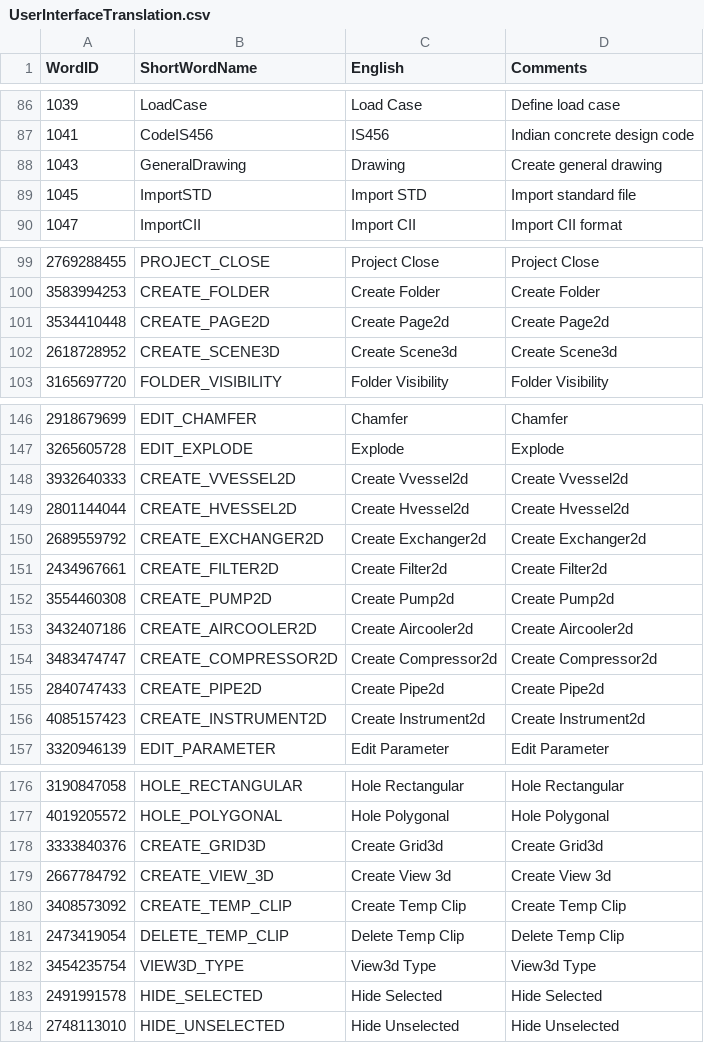
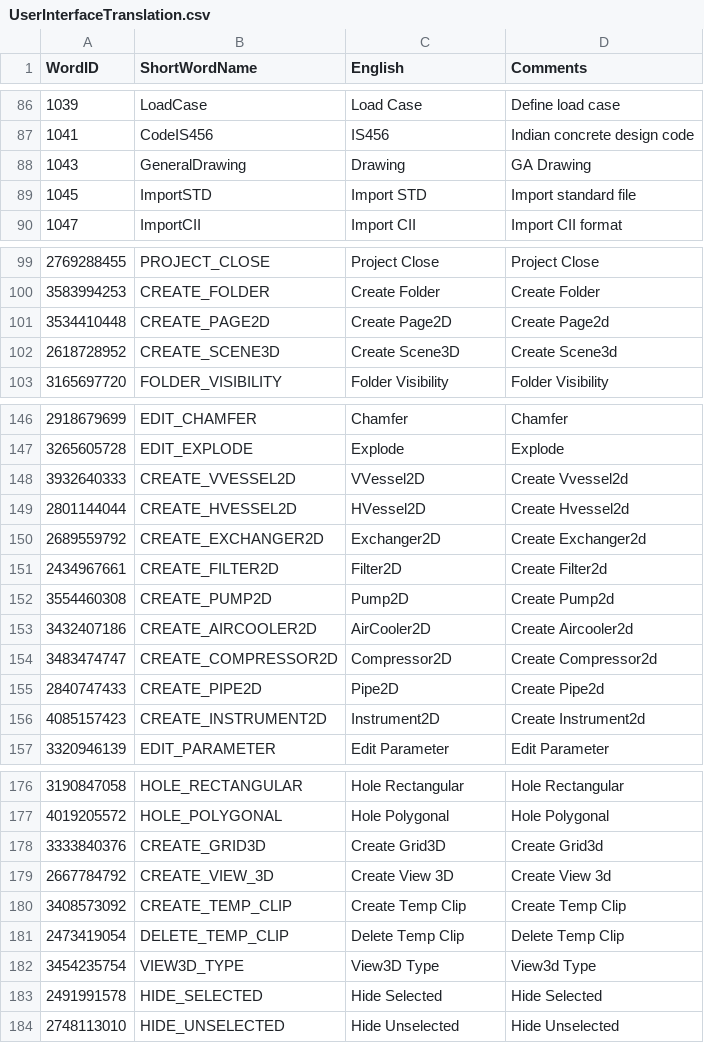
Before and after one commit to ramshankerji/Vishwakarma, a CSV file: code-miscellaneous/UserInterfaceTranslation.csv, drawn as a sheet; only a part is shown, gaps mark what is left out; the diff covers the shown part only.

```diff
--- a/code-miscellaneous/UserInterfaceTranslation.csv
+++ b/code-miscellaneous/UserInterfaceTranslation.csv
@@ -87,3 +87,3 @@ WordID,ShortWordName,English,Comments
 1041,CodeIS456,IS456,Indian concrete design code
-1043,GeneralDrawing,Drawing,Create general drawing
+1043,GeneralDrawing,Drawing,GA Drawing
 1045,ImportSTD,Import STD,Import standard file
@@ -100,4 +100,4 @@ WordID,ShortWordName,English,Comments
 3583994253,CREATE_FOLDER,Create Folder,Create Folder
-3534410448,CREATE_PAGE2D,Create Page2d,Create Page2d
-2618728952,CREATE_SCENE3D,Create Scene3d,Create Scene3d
+3534410448,CREATE_PAGE2D,Create Page2D,Create Page2d
+2618728952,CREATE_SCENE3D,Create Scene3D,Create Scene3d
 3165697720,FOLDER_VISIBILITY,Folder Visibility,Folder Visibility
@@ -147,11 +147,11 @@ WordID,ShortWordName,English,Comments
 3265605728,EDIT_EXPLODE,Explode,Explode
-3932640333,CREATE_VVESSEL2D,Create Vvessel2d,Create Vvessel2d
-2801144044,CREATE_HVESSEL2D,Create Hvessel2d,Create Hvessel2d
-2689559792,CREATE_EXCHANGER2D,Create Exchanger2d,Create Exchanger2d
-2434967661,CREATE_FILTER2D,Create Filter2d,Create Filter2d
-3554460308,CREATE_PUMP2D,Create Pump2d,Create Pump2d
-3432407186,CREATE_AIRCOOLER2D,Create Aircooler2d,Create Aircooler2d
-3483474747,CREATE_COMPRESSOR2D,Create Compressor2d,Create Compressor2d
-2840747433,CREATE_PIPE2D,Create Pipe2d,Create Pipe2d
-4085157423,CREATE_INSTRUMENT2D,Create Instrument2d,Create Instrument2d
+3932640333,CREATE_VVESSEL2D,VVessel2D,Create Vvessel2d
+2801144044,CREATE_HVESSEL2D,HVessel2D,Create Hvessel2d
+2689559792,CREATE_EXCHANGER2D,Exchanger2D,Create Exchanger2d
+2434967661,CREATE_FILTER2D,Filter2D,Create Filter2d
+3554460308,CREATE_PUMP2D,Pump2D,Create Pump2d
+3432407186,CREATE_AIRCOOLER2D,AirCooler2D,Create Aircooler2d
+3483474747,CREATE_COMPRESSOR2D,Compressor2D,Create Compressor2d
+2840747433,CREATE_PIPE2D,Pipe2D,Create Pipe2d
+4085157423,CREATE_INSTRUMENT2D,Instrument2D,Create Instrument2d
 3320946139,EDIT_PARAMETER,Edit Parameter,Edit Parameter
@@ -177,7 +177,7 @@ WordID,ShortWordName,English,Comments
 4019205572,HOLE_POLYGONAL,Hole Polygonal,Hole Polygonal
-3333840376,CREATE_GRID3D,Create Grid3d,Create Grid3d
-2667784792,CREATE_VIEW_3D,Create View 3d,Create View 3d
+3333840376,CREATE_GRID3D,Create Grid3D,Create Grid3d
+2667784792,CREATE_VIEW_3D,Create View 3D,Create View 3d
 3408573092,CREATE_TEMP_CLIP,Create Temp Clip,Create Temp Clip
 2473419054,DELETE_TEMP_CLIP,Delete Temp Clip,Delete Temp Clip
-3454235754,VIEW3D_TYPE,View3d Type,View3d Type
+3454235754,VIEW3D_TYPE,View3D Type,View3d Type
 2491991578,HIDE_SELECTED,Hide Selected,Hide Selected
```
Also changed, not shown: 44 edited cells elsewhere in this file, code-miscellaneous/UserInterfaceTranslation_01_Hindi.csv, code-miscellaneous/UserInterfaceTranslation_02_Bengali.csv, 48 other files.
